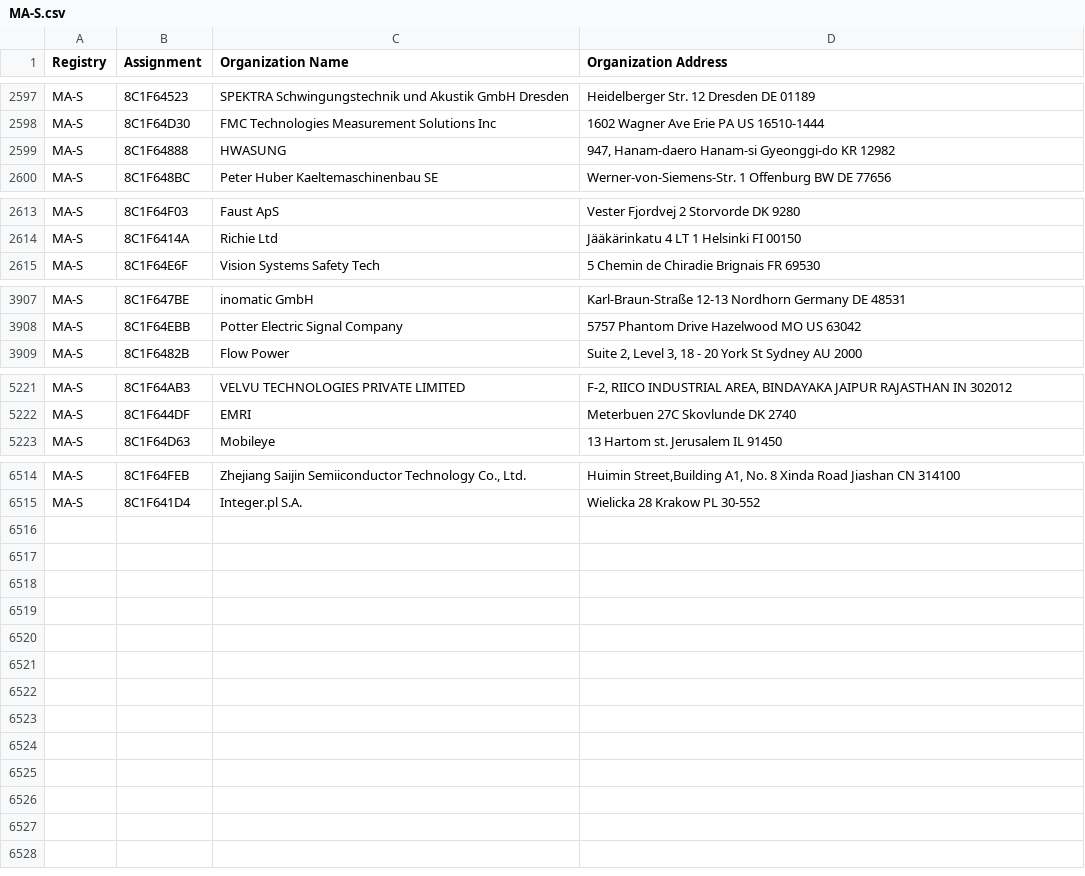
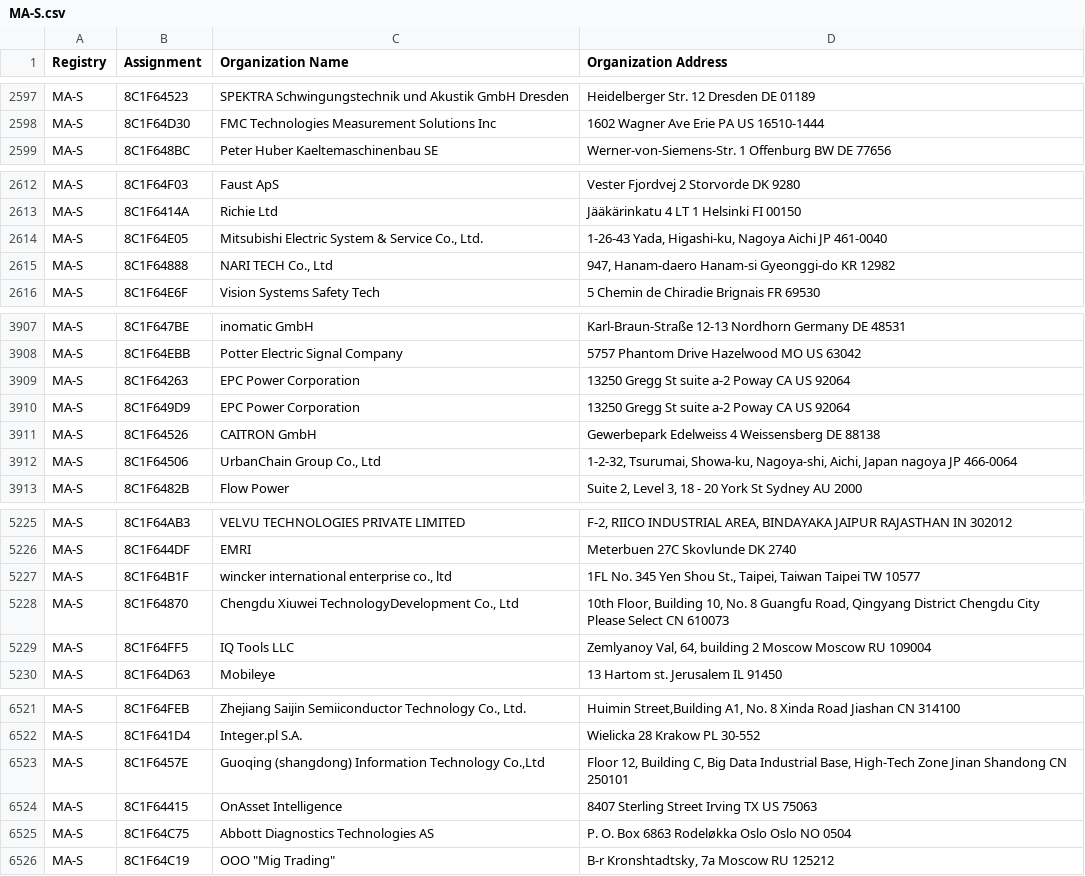
Before and after one commit to netdisco/upstream-sources, a CSV file: ieee/MA/MA-S.csv, drawn as a sheet; only a part is shown, gaps mark what is left out; the diff covers the shown part only.

```diff
--- a/ieee/MA/MA-S.csv
+++ b/ieee/MA/MA-S.csv
@@ -2598,3 +2598,2 @@ MA-S,8C1F64523,SPEKTRA Schwingungstechnik und Akustik GmbH Dresden,Heidelberger
 MA-S,8C1F64D30,FMC Technologies Measurement Solutions Inc,1602 Wagner Ave Erie PA US 16510-1444
-MA-S,8C1F64888,HWASUNG,"947, Hanam-daero Hanam-si Gyeonggi-do KR 12982 "
 MA-S,8C1F648BC,Peter Huber Kaeltemaschinenbau SE,Werner-von-Siemens-Str. 1 Offenburg BW DE 77656
@@ -2614,2 +2613,4 @@ MA-S,8C1F64F03,Faust ApS,Vester Fjordvej 2 Storvorde  DK 9280
 MA-S,8C1F6414A,Richie Ltd,Jääkärinkatu 4 LT 1 Helsinki  FI 00150
+MA-S,8C1F64E05,"Mitsubishi Electric System & Service Co., Ltd.","1-26-43 Yada, Higashi-ku, Nagoya Aichi JP 461-0040 "
+MA-S,8C1F64888,"NARI TECH Co., Ltd","947, Hanam-daero Hanam-si Gyeonggi-do KR 12982 "
 MA-S,8C1F64E6F,Vision Systems Safety Tech,5 Chemin de Chiradie Brignais  FR 69530
@@ -3908,2 +3908,6 @@ MA-S,8C1F647BE,inomatic GmbH,Karl-Braun-Straße 12-13 Nordhorn Germany DE 48531
 MA-S,8C1F64EBB,Potter Electric Signal Company,5757 Phantom Drive Hazelwood MO US 63042
+MA-S,8C1F64263,EPC Power Corporation,13250 Gregg St suite a-2    Poway CA US 92064
+MA-S,8C1F649D9,EPC Power Corporation,13250 Gregg St suite a-2    Poway CA US 92064
+MA-S,8C1F64526,CAITRON GmbH,Gewerbepark Edelweiss 4 Weissensberg  DE 88138
+MA-S,8C1F64506,"UrbanChain Group Co., Ltd","1-2-32, Tsurumai, Showa-ku, Nagoya-shi, Aichi, Japan nagoya  JP 466-0064 "
 MA-S,8C1F6482B,Flow Power,"Suite 2, Level 3, 18 - 20 York St Sydney  AU 2000 "
@@ -5222,2 +5226,5 @@ MA-S,8C1F64AB3,VELVU TECHNOLOGIES PRIVATE LIMITED,"F-2, RIICO INDUSTRIAL AREA, B
 MA-S,8C1F644DF,EMRI,Meterbuen 27C Skovlunde  DK 2740
+MA-S,8C1F64B1F,"wincker international enterprise co., ltd","1FL No. 345 Yen Shou St., Taipei, Taiwan Taipei  TW 10577 "
+MA-S,8C1F64870,"Chengdu Xiuwei TechnologyDevelopment Co., Ltd","10th Floor, Building 10, No. 8 Guangfu Road, Qingyang District Chengdu City Please Select CN 610073 "
+MA-S,8C1F64FF5,IQ Tools LLC,"Zemlyanoy Val, 64, building 2 Moscow Moscow RU 109004 "
 MA-S,8C1F64D63,Mobileye,13 Hartom st. Jerusalem  IL 91450
@@ -6515 +6522,5 @@ MA-S,8C1F64FEB,"Zhejiang Saijin Semiiconductor Technology Co., Ltd.","Huimin Str
 MA-S,8C1F641D4,Integer.pl S.A.,Wielicka 28 Krakow  PL 30-552
+MA-S,8C1F6457E,"Guoqing (shangdong) Information Technology Co.,Ltd","Floor 12, Building C, Big Data Industrial Base, High-Tech Zone  Jinan Shandong CN 250101 "
+MA-S,8C1F64415,OnAsset Intelligence,8407 Sterling Street Irving TX US 75063
+MA-S,8C1F64C75,Abbott Diagnostics Technologies AS,P. O.  Box 6863 Rodeløkka Oslo Oslo NO 0504
+MA-S,8C1F64C19,"OOO ""Mig Trading""","B-r Kronshtadtsky, 7a Moscow  RU 125212 "
```
Also changed, not shown: 1 moved row elsewhere in this file, ieee/MA/MA-M.csv, 5 other files.
